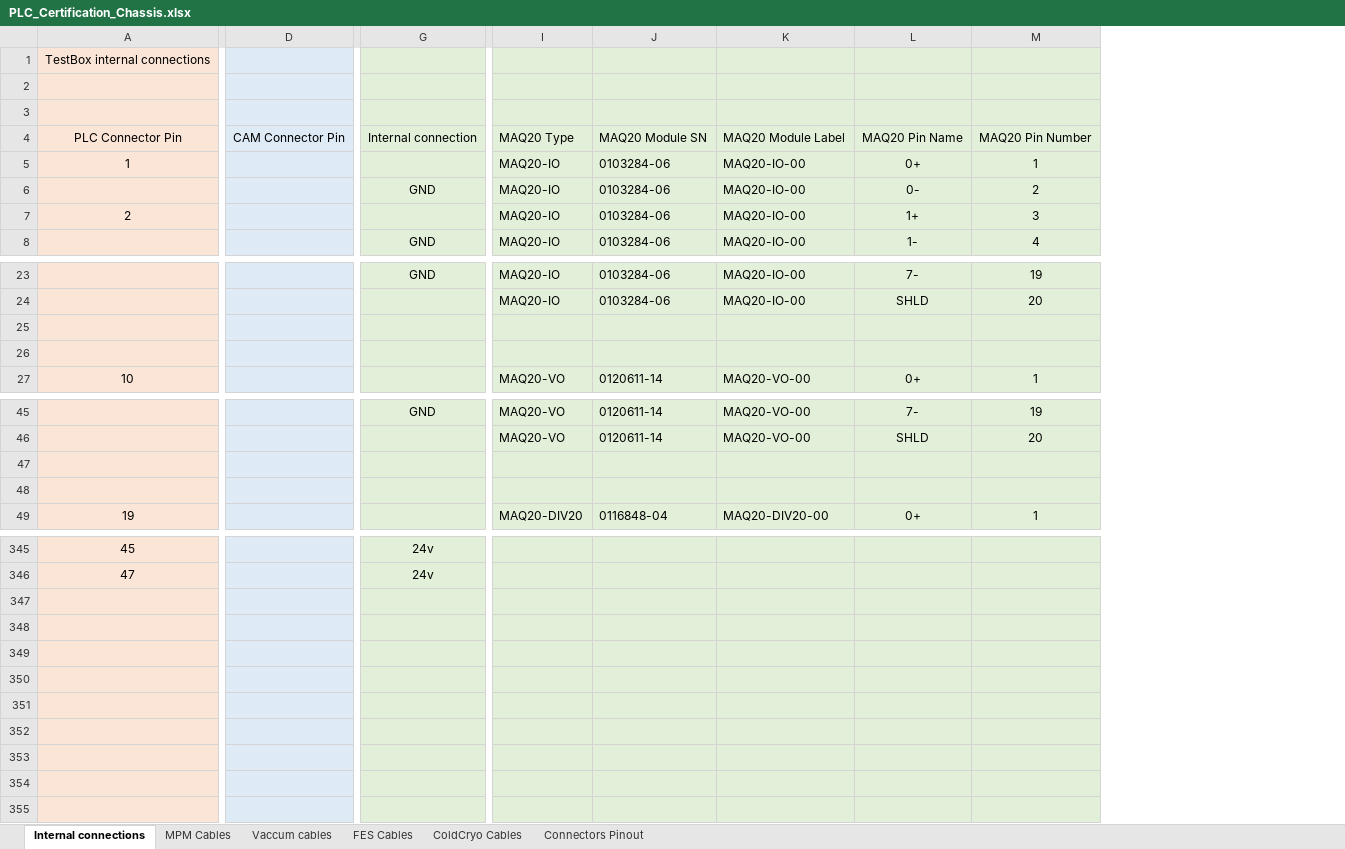
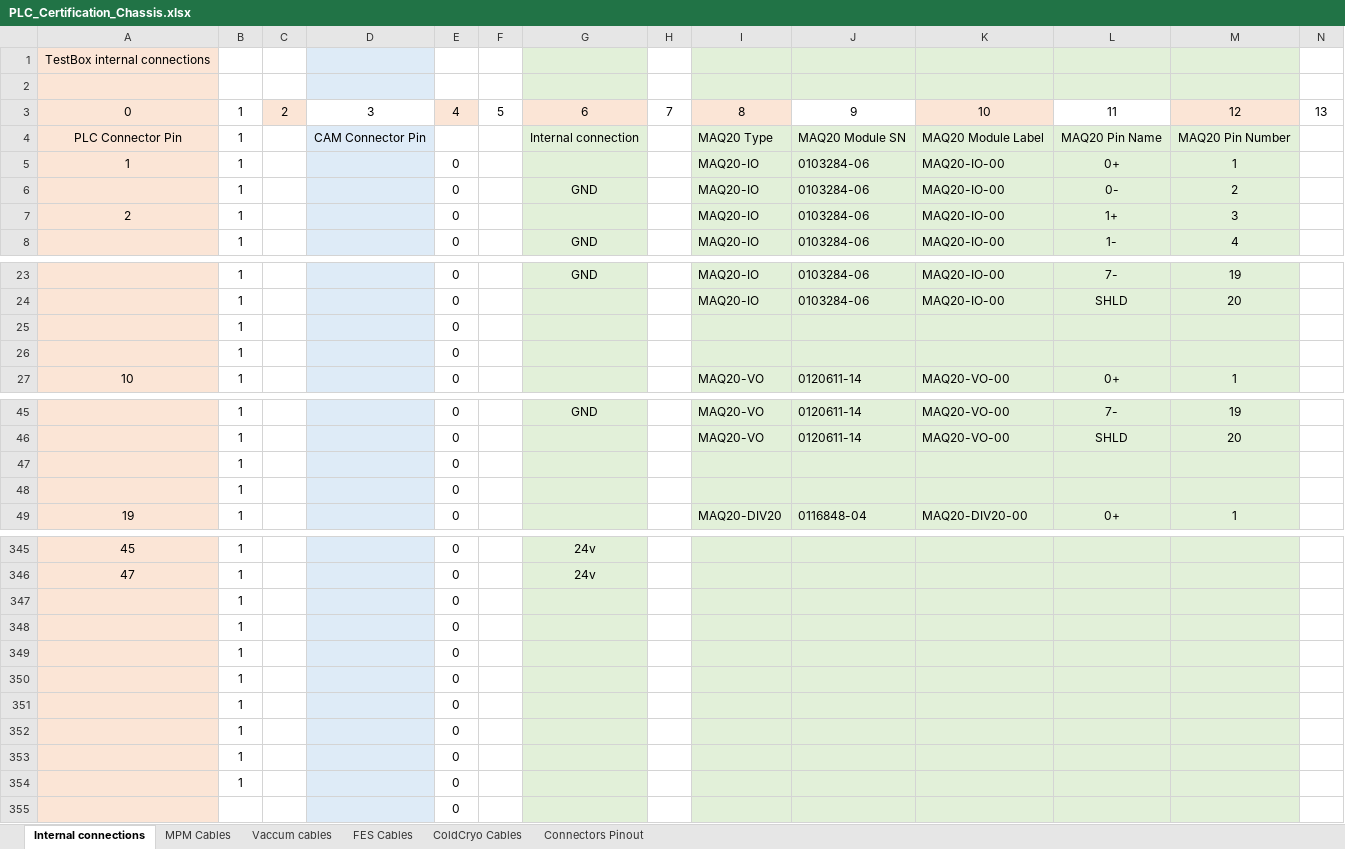
Before and after one commit to lsst-camera-dh/lsstPLCsTestBox, an Excel workbook: mapping/PLC_Certification_Chassis.xlsx, sheet Internal connections, drawn as a sheet; only a part is shown, gaps mark what is left out; values as stored, in another font and other column widths than the file's, no borders; conditional formats not drawn; rows hold the shown columns only; the diff covers the shown part only; the diff names each change by its address in the sheet, - before the commit and + after, or states it on an @@ line.

```diff
--- a/mapping/PLC_Certification_Chassis.xlsx (sheet Internal connections)
+++ b/mapping/PLC_Certification_Chassis.xlsx (sheet Internal connections)
@@ column B unhidden, rows 3-8: all 1; rows 23-27: all 1; rows 45-49: all 1; rows 345-354: all 1 @@
+column C, row 3: 2
@@ column E unhidden, rows 3-8: 4 |  | 0 | 0 | 0 | 0; rows 23-27: all 0; rows 45-49: all 0; rows 345-355: all 0 @@
+column F, row 3: 5
+column H, row 3: 7
+column N, row 3: 13
-row 3: (empty)
+row 3: 0 | 1 | 2 | 3 | 4 | 5 | 6 | 7 | 8 | 9 | 10 | 11 | 12 | 13
-D3 fill: #DEEBF7
+D3 fill: none
-G3 fill: #E2F0D9
+G3 fill: #FBE5D6
-I3 fill: #E2F0D9
+I3 fill: #FBE5D6
-J3 fill: #E2F0D9
+J3 fill: none
-K3 fill: #E2F0D9
+K3 fill: #FBE5D6
-L3 fill: #E2F0D9
+L3 fill: none
-M3 fill: #E2F0D9
+M3 fill: #FBE5D6
-row 25: (empty)
+row 25:  | 1 |  |  | 0
-row 26: (empty)
+row 26:  | 1 |  |  | 0
-row 47: (empty)
+row 47:  | 1 |  |  | 0
-row 48: (empty)
+row 48:  | 1 |  |  | 0
-row 347: (empty)
+row 347:  | 1 |  |  | 0
-row 348: (empty)
+row 348:  | 1 |  |  | 0
-row 349: (empty)
+row 349:  | 1 |  |  | 0
-row 350: (empty)
+row 350:  | 1 |  |  | 0
-row 351: (empty)
+row 351:  | 1 |  |  | 0
-row 352: (empty)
+row 352:  | 1 |  |  | 0
-row 353: (empty)
+row 353:  | 1 |  |  | 0
-row 354: (empty)
+row 354:  | 1 |  |  | 0
```
Also changed, not shown: 4 removed columns, 34 edited cells and cell formats elsewhere in this sheet, sheet MPM Cables, sheet Vaccum cables, sheet Connectors Pinout, sheet ColdCryo Cables, hidden cells, 11 other files.
